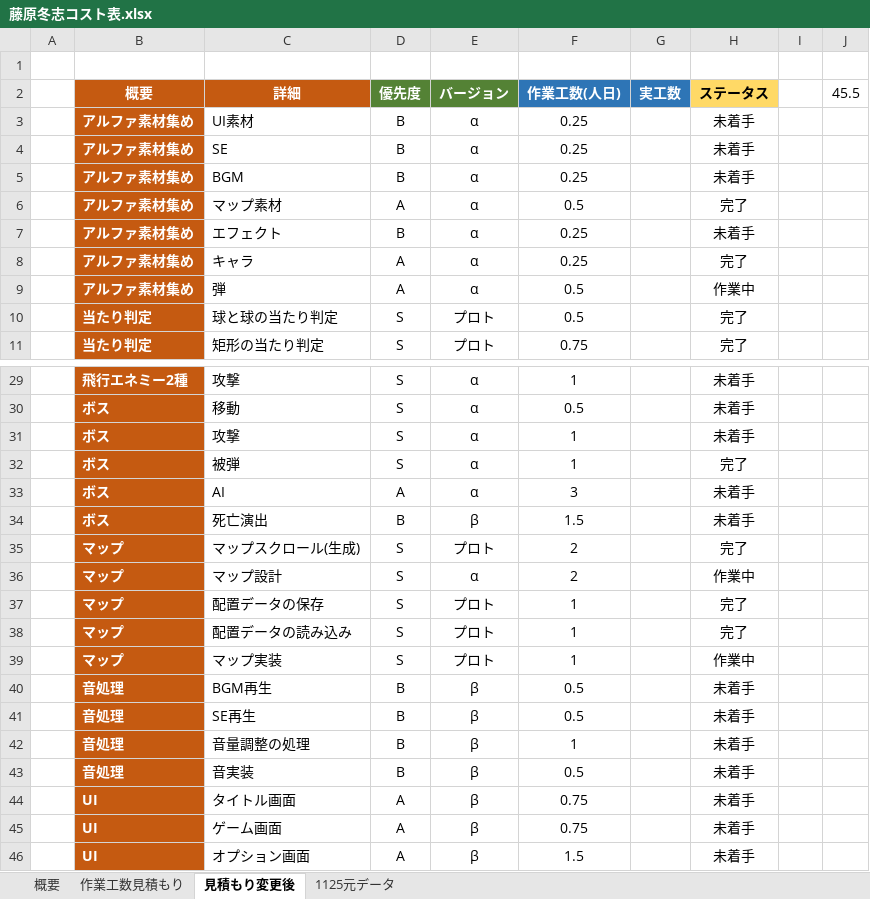
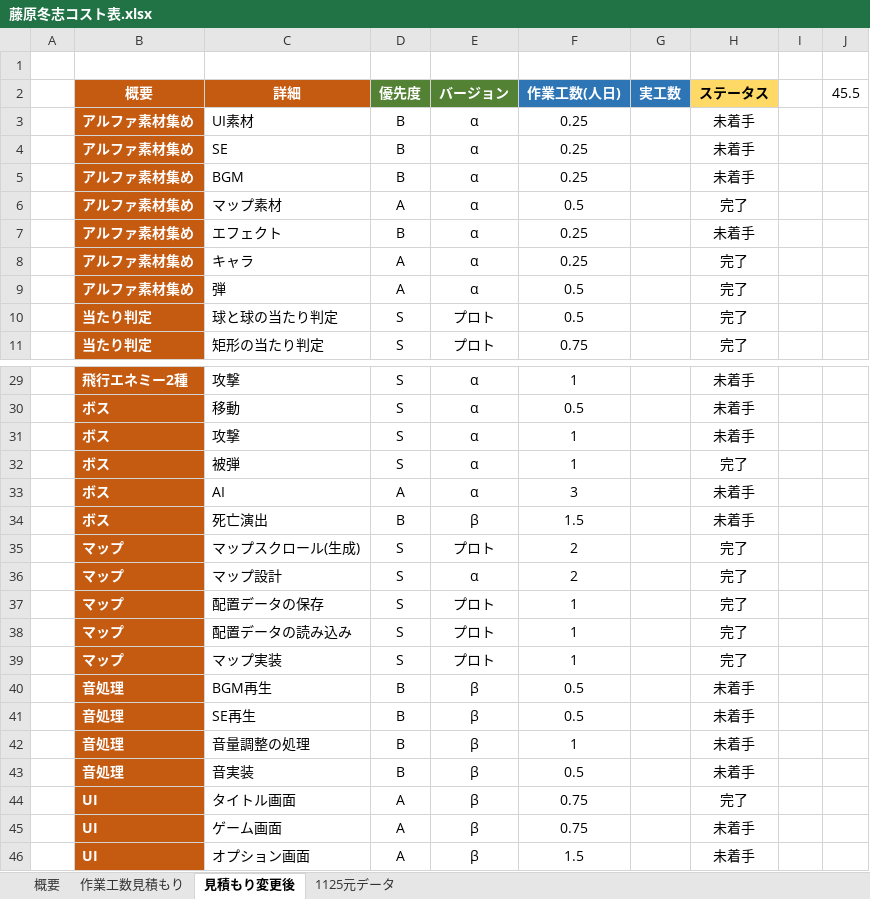
Before and after one commit to keishiF/ElfMillor_2, an Excel workbook: 2月作品展示会の企画書・コスト表/藤原冬志コスト表.xlsx, sheet 見積もり変更後, drawn as a sheet; only a part is shown, gaps mark what is left out; values as stored, in another font and other column widths than the file's, no borders; the diff names each change by its address in the sheet, - before the commit and + after, or states it on an @@ line.

```diff
--- a/2月作品展示会の企画書・コスト表/藤原冬志コスト表.xlsx (sheet 見積もり変更後)
+++ b/2月作品展示会の企画書・コスト表/藤原冬志コスト表.xlsx (sheet 見積もり変更後)
-H9 (ステータス): 作業中
+H9 (ステータス): 完了
-H36 (ステータス): 作業中
+H36 (ステータス): 完了
-H39 (ステータス): 作業中
+H39 (ステータス): 完了
-H44 (ステータス): 未着手
+H44 (ステータス): 完了
```
Also changed, not shown: sheet 概要, 17 other files.
